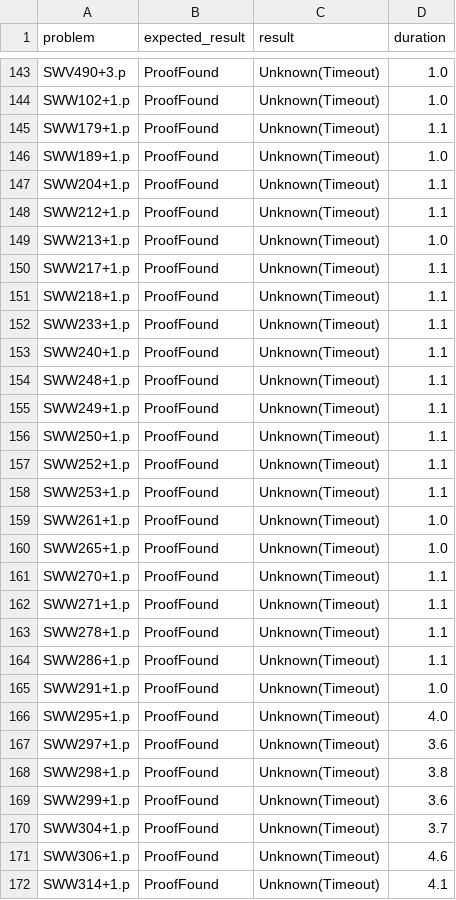
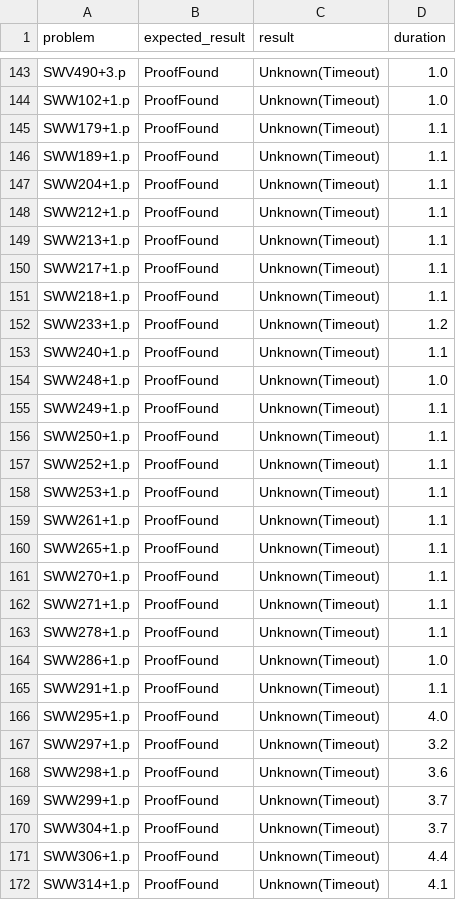
Before and after one commit to hargoniX/q, a CSV file: benchmark/casc24_fof_1.csv, drawn as a sheet; only a part is shown, gaps mark what is left out; the diff covers the shown part only.

```diff
--- a/benchmark/casc24_fof_1.csv
+++ b/benchmark/casc24_fof_1.csv
@@ -145,11 +145,11 @@ SWW102+1.p,ProofFound,Unknown(Timeout),1.0
 SWW179+1.p,ProofFound,Unknown(Timeout),1.1
-SWW189+1.p,ProofFound,Unknown(Timeout),1.0
+SWW189+1.p,ProofFound,Unknown(Timeout),1.1
 SWW204+1.p,ProofFound,Unknown(Timeout),1.1
 SWW212+1.p,ProofFound,Unknown(Timeout),1.1
-SWW213+1.p,ProofFound,Unknown(Timeout),1.0
+SWW213+1.p,ProofFound,Unknown(Timeout),1.1
 SWW217+1.p,ProofFound,Unknown(Timeout),1.1
 SWW218+1.p,ProofFound,Unknown(Timeout),1.1
-SWW233+1.p,ProofFound,Unknown(Timeout),1.1
+SWW233+1.p,ProofFound,Unknown(Timeout),1.2
 SWW240+1.p,ProofFound,Unknown(Timeout),1.1
-SWW248+1.p,ProofFound,Unknown(Timeout),1.1
+SWW248+1.p,ProofFound,Unknown(Timeout),1.0
 SWW249+1.p,ProofFound,Unknown(Timeout),1.1
@@ -158,4 +158,4 @@ SWW252+1.p,ProofFound,Unknown(Timeout),1.1
 SWW253+1.p,ProofFound,Unknown(Timeout),1.1
-SWW261+1.p,ProofFound,Unknown(Timeout),1.0
-SWW265+1.p,ProofFound,Unknown(Timeout),1.0
+SWW261+1.p,ProofFound,Unknown(Timeout),1.1
+SWW265+1.p,ProofFound,Unknown(Timeout),1.1
 SWW270+1.p,ProofFound,Unknown(Timeout),1.1
@@ -163,10 +163,10 @@ SWW271+1.p,ProofFound,Unknown(Timeout),1.1
 SWW278+1.p,ProofFound,Unknown(Timeout),1.1
-SWW286+1.p,ProofFound,Unknown(Timeout),1.1
-SWW291+1.p,ProofFound,Unknown(Timeout),1.0
+SWW286+1.p,ProofFound,Unknown(Timeout),1.0
+SWW291+1.p,ProofFound,Unknown(Timeout),1.1
 SWW295+1.p,ProofFound,Unknown(Timeout),4.0
-SWW297+1.p,ProofFound,Unknown(Timeout),3.6
-SWW298+1.p,ProofFound,Unknown(Timeout),3.8
-SWW299+1.p,ProofFound,Unknown(Timeout),3.6
+SWW297+1.p,ProofFound,Unknown(Timeout),3.2
+SWW298+1.p,ProofFound,Unknown(Timeout),3.6
+SWW299+1.p,ProofFound,Unknown(Timeout),3.7
 SWW304+1.p,ProofFound,Unknown(Timeout),3.7
-SWW306+1.p,ProofFound,Unknown(Timeout),4.6
+SWW306+1.p,ProofFound,Unknown(Timeout),4.4
 SWW314+1.p,ProofFound,Unknown(Timeout),4.1
```
Also changed, not shown: 77 edited cells elsewhere in this file, benchmark/casc24_fnt_1.csv, benchmark/casc29_fnt_1.csv, 3 other files.
